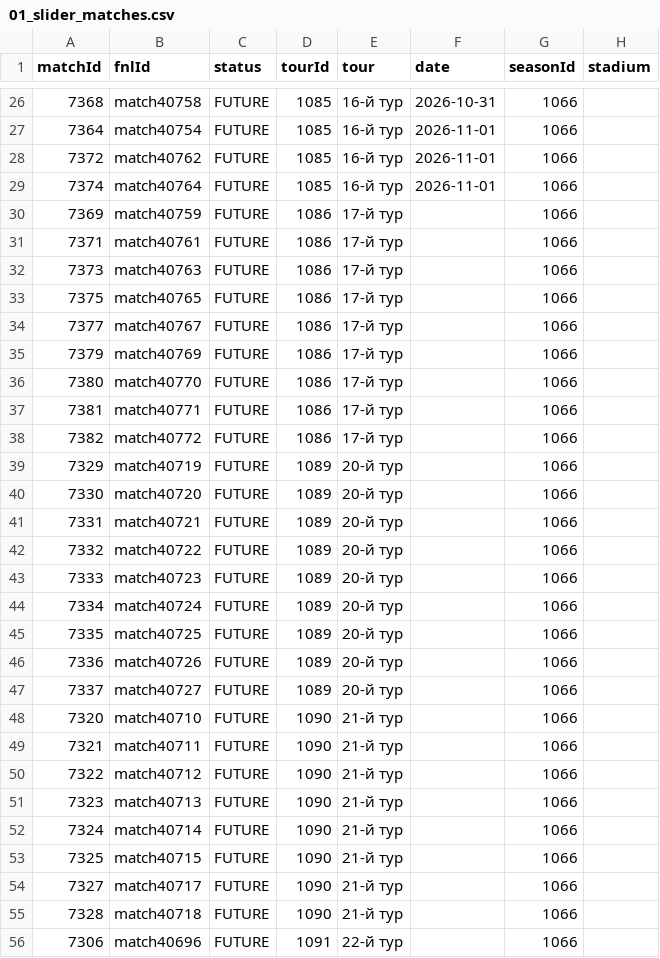
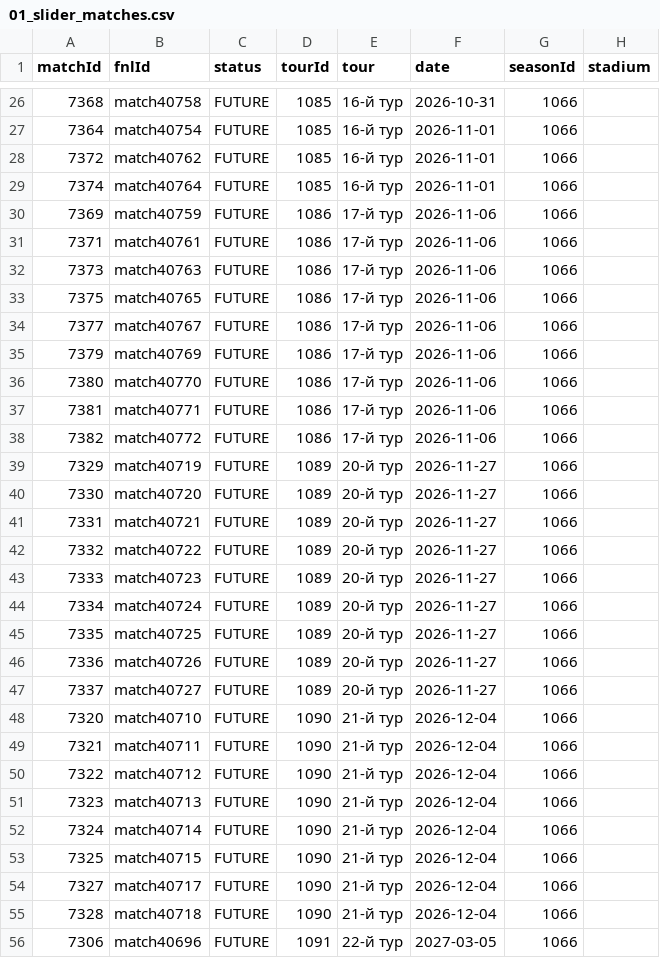
Before and after one commit to topliga1/fnl, a CSV file: data/csv/01_slider_matches.csv, drawn as a sheet; only a part is shown, gaps mark what is left out; the diff covers the shown part only; the diff names each change by its address in the sheet, - before the commit and + after, or states it on an @@ line.

```diff
--- a/data/csv/01_slider_matches.csv
+++ b/data/csv/01_slider_matches.csv
-F30:F38 (date): (empty)
+F30:F38 (date): 2026-11-06
-F39:F47 (date): (empty)
+F39:F47 (date): 2026-11-27
-F48:F55 (date): (empty)
+F48:F55 (date): 2026-12-04
-F56 (date): (empty)
+F56 (date): 2027-03-05
```
Also changed, not shown: 17 edited cells elsewhere in this file, data/csv/01_calendar_full.csv, 18 other files.
